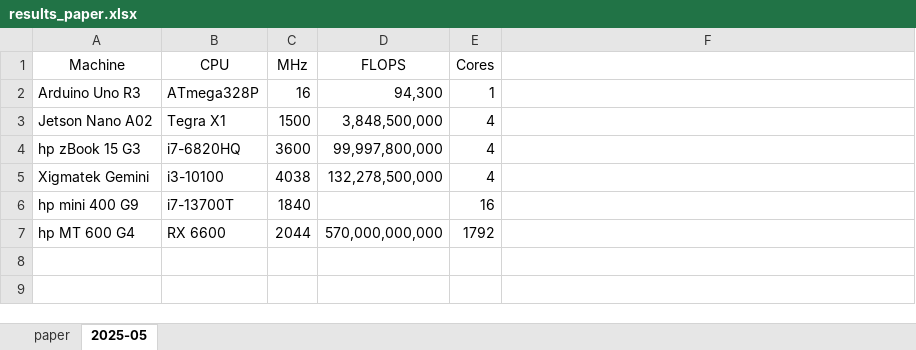
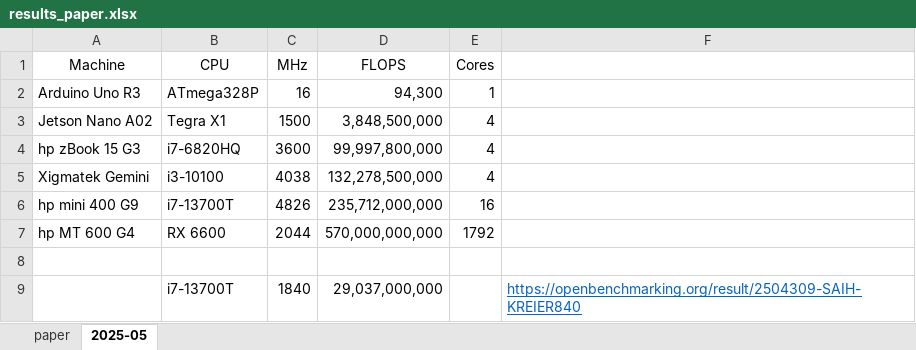
Before and after one commit to kreier/benchmark, an Excel workbook: LinpackDP/results_paper.xlsx, sheet 2025-05, drawn as a sheet; values as stored, in another font and other column widths than the file's, no borders; the diff names each change by its address in the sheet, - before the commit and + after, or states it on an @@ line.

```diff
--- a/LinpackDP/results_paper.xlsx (sheet 2025-05)
+++ b/LinpackDP/results_paper.xlsx (sheet 2025-05)
-C6 (MHz): 1840
+C6 (MHz): 4826
-D6 (FLOPS): (empty)
+D6 (FLOPS): 235,712,000,000
+row 8: (empty)
+row 9:  | i7-13700T | 1840 | 29,037,000,000 |  | https://openbenchmarking.org/result/2504309-SAIH-KREIER840
```
Also changed, not shown: 3 other files.
